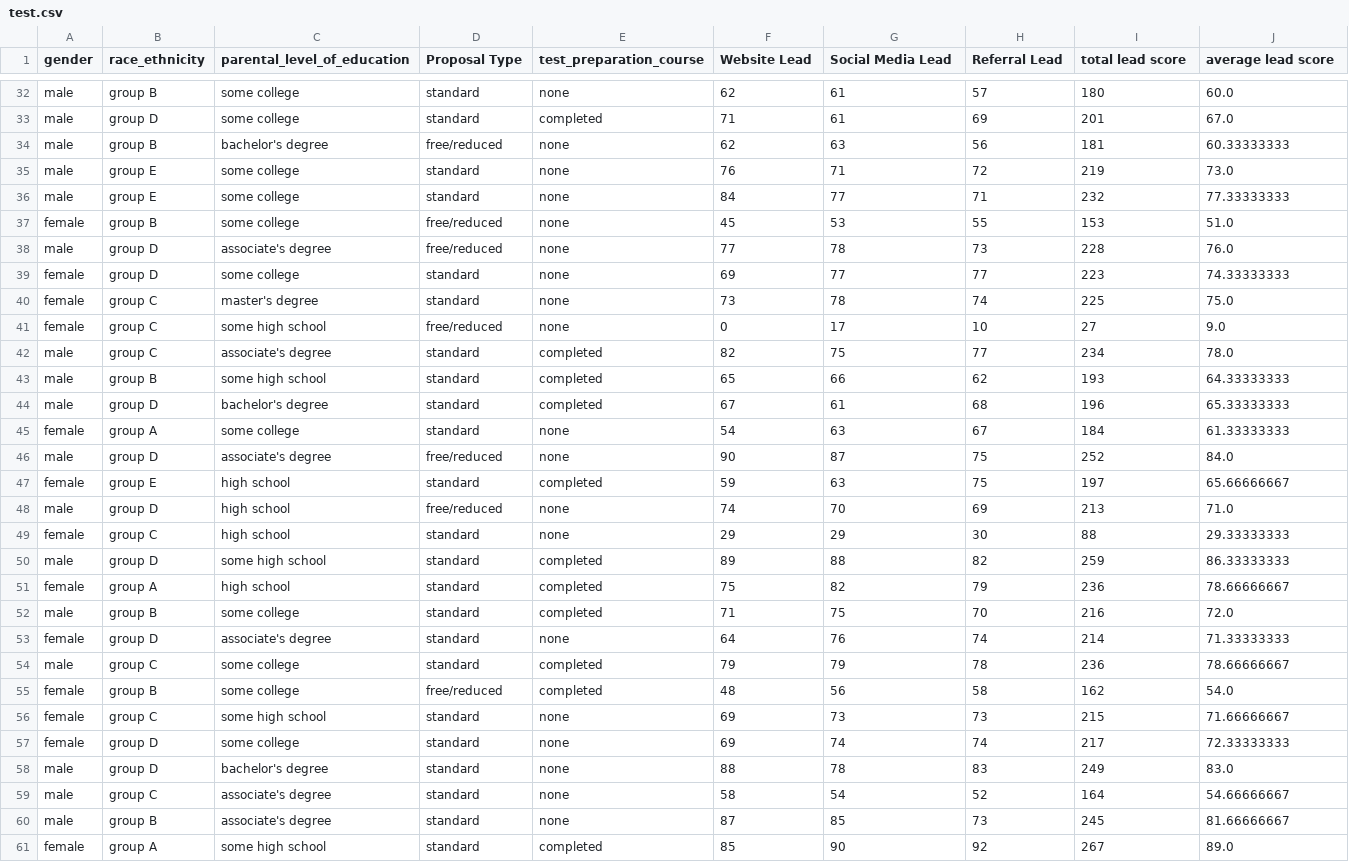
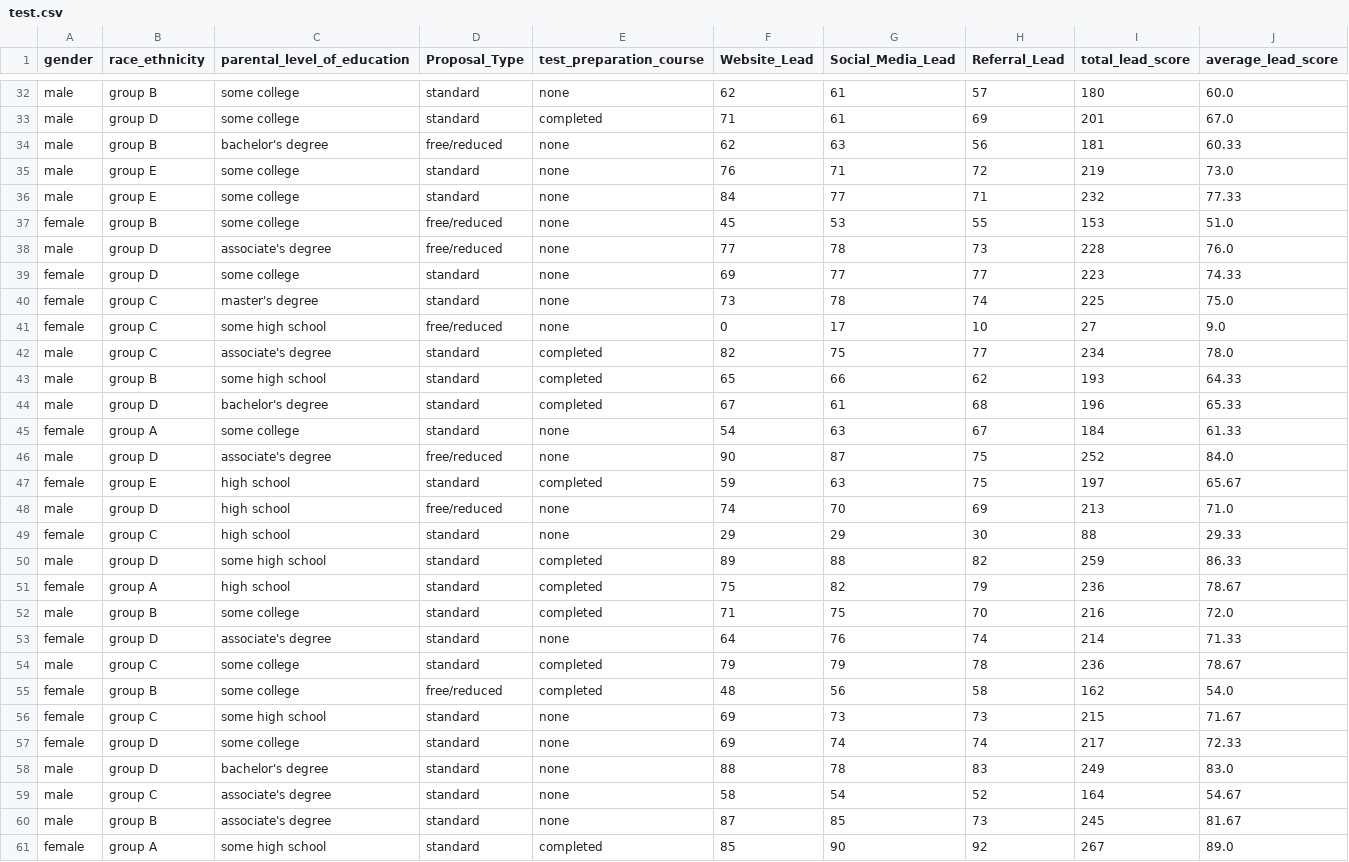
Before and after one commit to Minesh13096/Lead-Score-Prediction-System, a CSV file: artifacts/test.csv, drawn as a sheet; only a part is shown, gaps mark what is left out; the diff covers the shown part only.

```diff
--- a/artifacts/test.csv
+++ b/artifacts/test.csv
@@ -1 +1 @@
-gender,race_ethnicity,parental_level_of_education,Proposal Type,test_preparation_course,Website Lead,Social Media Lead,Referral Lead,total lead score,average lead score
+gender,race_ethnicity,parental_level_of_education,Proposal_Type,test_preparation_course,Website_Lead,Social_Media_Lead,Referral_Lead,total_lead_score,average_lead_score
@@ -33,8 +33,8 @@ male,group B,some college,standard,none,62,61,57,180,60.0
 male,group D,some college,standard,completed,71,61,69,201,67.0
-male,group B,bachelor's degree,free/reduced,none,62,63,56,181,60.33333333
+male,group B,bachelor's degree,free/reduced,none,62,63,56,181,60.33
 male,group E,some college,standard,none,76,71,72,219,73.0
-male,group E,some college,standard,none,84,77,71,232,77.33333333
+male,group E,some college,standard,none,84,77,71,232,77.33
 female,group B,some college,free/reduced,none,45,53,55,153,51.0
 male,group D,associate's degree,free/reduced,none,77,78,73,228,76.0
-female,group D,some college,standard,none,69,77,77,223,74.33333333
+female,group D,some college,standard,none,69,77,77,223,74.33
 female,group C,master's degree,standard,none,73,78,74,225,75.0
@@ -42,20 +42,20 @@ female,group C,some high school,free/reduced,none,0,17,10,27,9.0
 male,group C,associate's degree,standard,completed,82,75,77,234,78.0
-male,group B,some high school,standard,completed,65,66,62,193,64.33333333
-male,group D,bachelor's degree,standard,completed,67,61,68,196,65.33333333
-female,group A,some college,standard,none,54,63,67,184,61.33333333
+male,group B,some high school,standard,completed,65,66,62,193,64.33
+male,group D,bachelor's degree,standard,completed,67,61,68,196,65.33
+female,group A,some college,standard,none,54,63,67,184,61.33
 male,group D,associate's degree,free/reduced,none,90,87,75,252,84.0
-female,group E,high school,standard,completed,59,63,75,197,65.66666667
+female,group E,high school,standard,completed,59,63,75,197,65.67
 male,group D,high school,free/reduced,none,74,70,69,213,71.0
-female,group C,high school,standard,none,29,29,30,88,29.33333333
-male,group D,some high school,standard,completed,89,88,82,259,86.33333333
-female,group A,high school,standard,completed,75,82,79,236,78.66666667
+female,group C,high school,standard,none,29,29,30,88,29.33
+male,group D,some high school,standard,completed,89,88,82,259,86.33
+female,group A,high school,standard,completed,75,82,79,236,78.67
 male,group B,some college,standard,completed,71,75,70,216,72.0
-female,group D,associate's degree,standard,none,64,76,74,214,71.33333333
-male,group C,some college,standard,completed,79,79,78,236,78.66666667
+female,group D,associate's degree,standard,none,64,76,74,214,71.33
+male,group C,some college,standard,completed,79,79,78,236,78.67
 female,group B,some college,free/reduced,completed,48,56,58,162,54.0
-female,group C,some high school,standard,none,69,73,73,215,71.66666667
-female,group D,some college,standard,none,69,74,74,217,72.33333333
+female,group C,some high school,standard,none,69,73,73,215,71.67
+female,group D,some college,standard,none,69,74,74,217,72.33
 male,group D,bachelor's degree,standard,none,88,78,83,249,83.0
-male,group C,associate's degree,standard,none,58,54,52,164,54.66666667
-male,group B,associate's degree,standard,none,87,85,73,245,81.66666667
+male,group C,associate's degree,standard,none,58,54,52,164,54.67
+male,group B,associate's degree,standard,none,87,85,73,245,81.67
 female,group A,some high school,standard,completed,85,90,92,267,89.0
```
Also changed, not shown: 103 edited cells elsewhere in this file, artifacts/data.csv, artifacts/train.csv, 4 other files.
